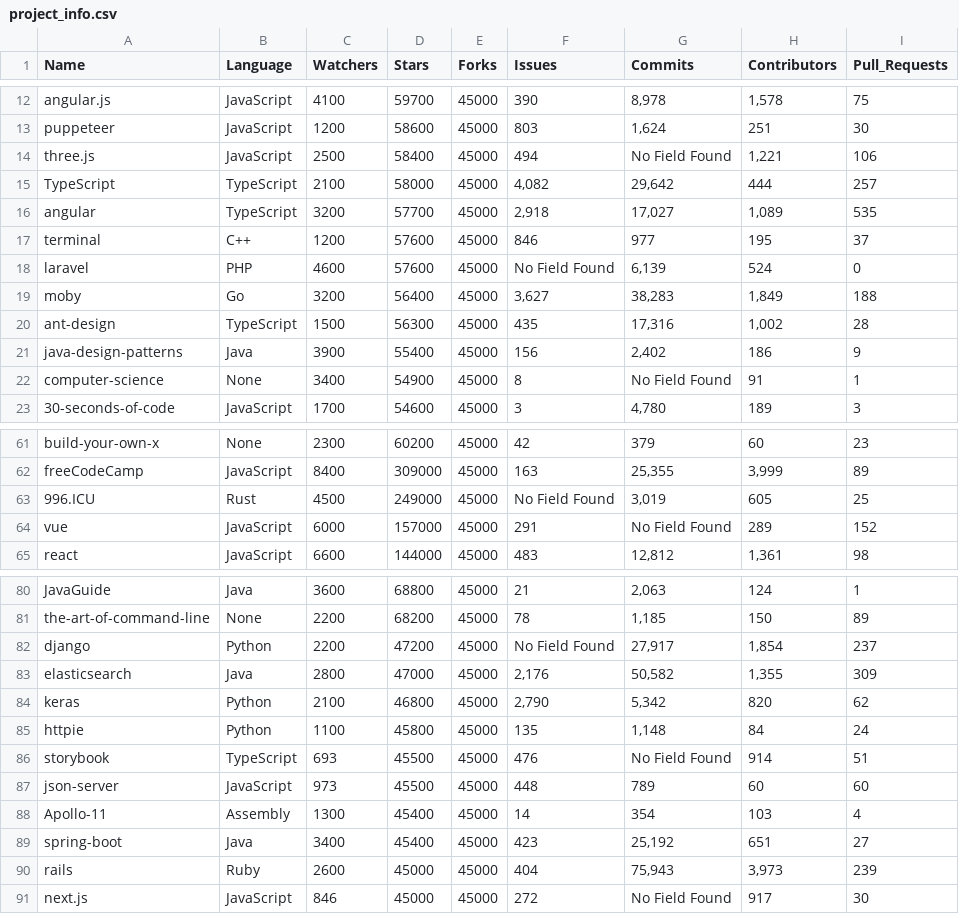
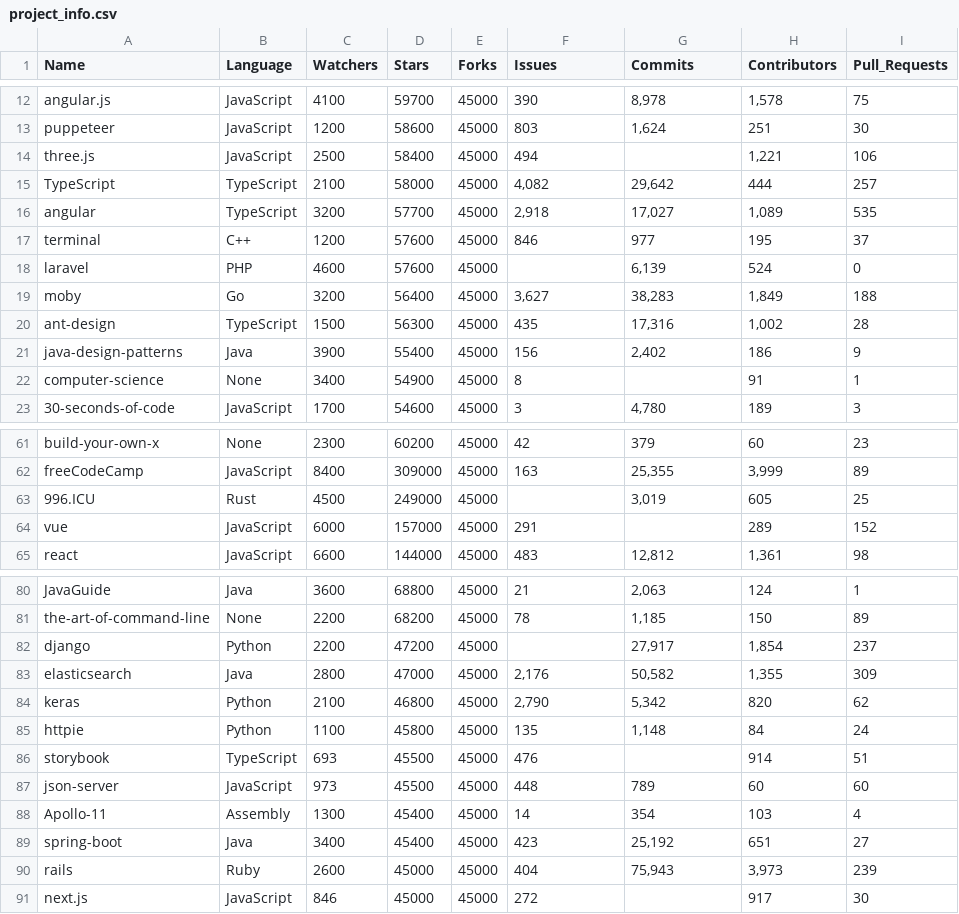
Before and after one commit to logancorrea/Intro-to-Data-Science, a CSV file: Homework/HW06/project_info.csv, drawn as a sheet; only a part is shown, gaps mark what is left out; the diff covers the shown part only.

Commit message:
commit

```diff
--- a/Homework/HW06/project_info.csv
+++ b/Homework/HW06/project_info.csv
@@ -13,3 +13,3 @@ angular.js,JavaScript,4100,59700,45000,390,"8,978","1,578",75
 puppeteer,JavaScript,1200,58600,45000,803,"1,624",251,30
-three.js,JavaScript,2500,58400,45000,494,No Field Found,"1,221",106
+three.js,JavaScript,2500,58400,45000,494,,"1,221",106
 TypeScript,TypeScript,2100,58000,45000,"4,082","29,642",444,257
@@ -17,3 +17,3 @@ angular,TypeScript,3200,57700,45000,"2,918","17,027","1,089",535
 terminal,C++,1200,57600,45000,846,977,195,37
-laravel,PHP,4600,57600,45000,No Field Found,"6,139",524,0
+laravel,PHP,4600,57600,45000,,"6,139",524,0
 moby,Go,3200,56400,45000,"3,627","38,283","1,849",188
@@ -21,3 +21,3 @@ ant-design,TypeScript,1500,56300,45000,435,"17,316","1,002",28
 java-design-patterns,Java,3900,55400,45000,156,"2,402",186,9
-computer-science,None,3400,54900,45000,8,No Field Found,91,1
+computer-science,None,3400,54900,45000,8,,91,1
 30-seconds-of-code,JavaScript,1700,54600,45000,3,"4,780",189,3
@@ -62,4 +62,4 @@ build-your-own-x,None,2300,60200,45000,42,379,60,23
 freeCodeCamp,JavaScript,8400,309000,45000,163,"25,355","3,999",89
-996.ICU,Rust,4500,249000,45000,No Field Found,"3,019",605,25
-vue,JavaScript,6000,157000,45000,291,No Field Found,289,152
+996.ICU,Rust,4500,249000,45000,,"3,019",605,25
+vue,JavaScript,6000,157000,45000,291,,289,152
 react,JavaScript,6600,144000,45000,483,"12,812","1,361",98
@@ -81,3 +81,3 @@ JavaGuide,Java,3600,68800,45000,21,"2,063",124,1
 the-art-of-command-line,None,2200,68200,45000,78,"1,185",150,89
-django,Python,2200,47200,45000,No Field Found,"27,917","1,854",237
+django,Python,2200,47200,45000,,"27,917","1,854",237
 elasticsearch,Java,2800,47000,45000,"2,176","50,582","1,355",309
@@ -85,3 +85,3 @@ keras,Python,2100,46800,45000,"2,790","5,342",820,62
 httpie,Python,1100,45800,45000,135,"1,148",84,24
-storybook,TypeScript,693,45500,45000,476,No Field Found,914,51
+storybook,TypeScript,693,45500,45000,476,,914,51
 json-server,JavaScript,973,45500,45000,448,789,60,60
@@ -90,2 +90,2 @@ spring-boot,Java,3400,45400,45000,423,"25,192",651,27
 rails,Ruby,2600,45000,45000,404,"75,943","3,973",239
-next.js,JavaScript,846,45000,45000,272,No Field Found,917,30
+next.js,JavaScript,846,45000,45000,272,,917,30
```
Also changed, not shown: 5 edited cells elsewhere in this file, 1 other file.
